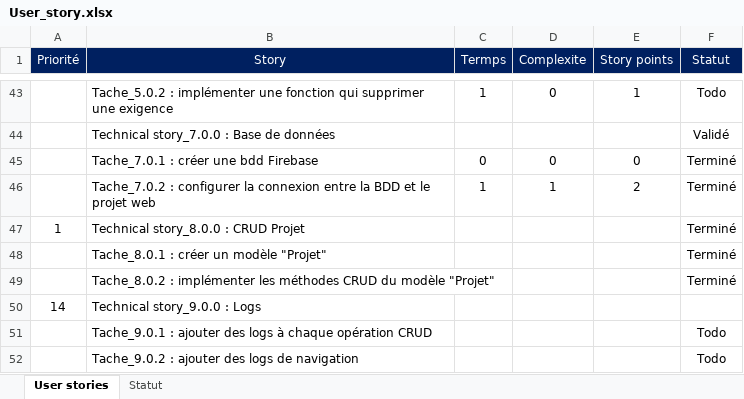
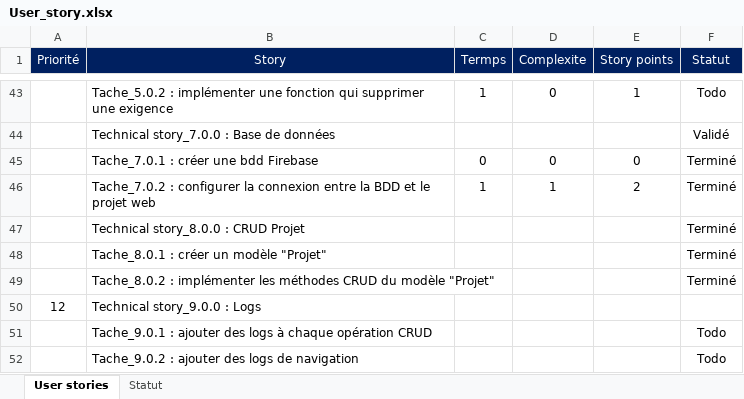
Before and after one commit to victor-dva/you-form-doc, an Excel workbook: Documentation/User_story.xlsx, sheet User stories, drawn as a sheet; only a part is shown, gaps mark what is left out; values as stored, in another font and other column widths than the file's, no borders; conditional formats not drawn; the diff covers the shown part only; the diff names each change by its address in the sheet, - before the commit and + after, or states it on an @@ line.

```diff
--- a/Documentation/User_story.xlsx (sheet User stories)
+++ b/Documentation/User_story.xlsx (sheet User stories)
-A47 (Priorité): 1
+A47 (Priorité): (empty)
-A50 (Priorité): 14
+A50 (Priorité): 12
```
Also changed, not shown: 12 edited cells elsewhere in this sheet, 5 other files.
